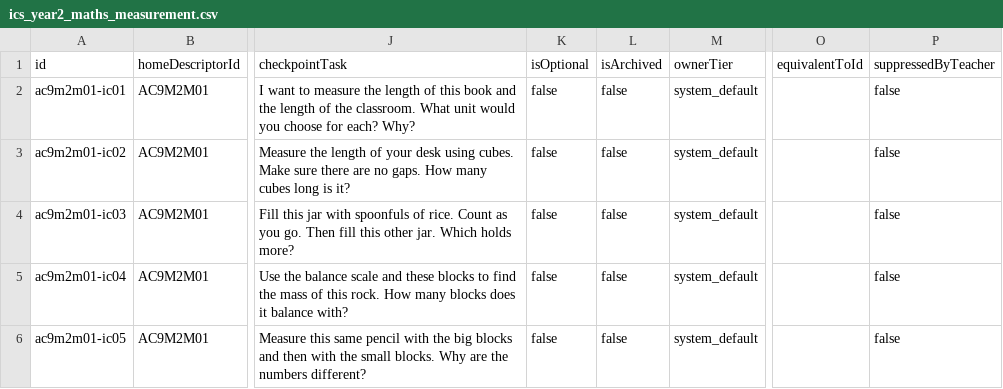
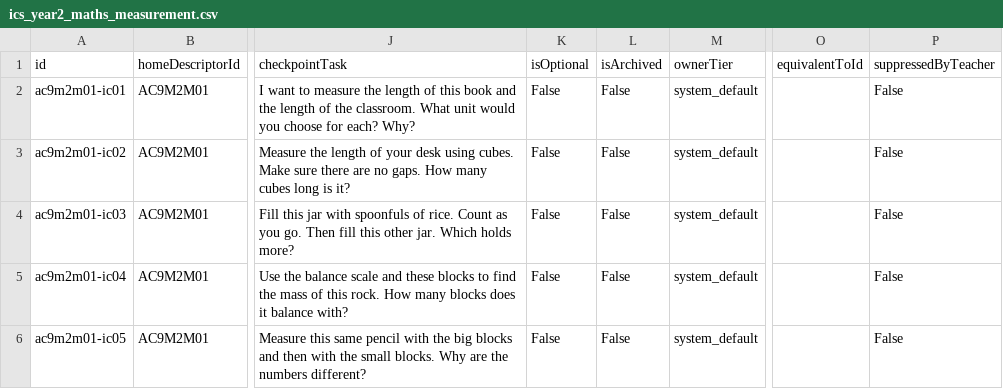
Before and after one commit to chriswhite3140/Claude-Split, a CSV file: data/ics_year2_maths_measurement.csv, drawn as a sheet; only a part is shown, gaps mark what is left out; the diff covers the shown part only; the diff names each change by its address in the sheet, - before the commit and + after, or states it on an @@ line.

```diff
--- a/data/ics_year2_maths_measurement.csv
+++ b/data/ics_year2_maths_measurement.csv
-K2:K6 (isOptional): false
+K2:K6 (isOptional): False
-L2:L6 (isArchived): false
+L2:L6 (isArchived): False
-P2:P6 (suppressedByTeacher): false
+P2:P6 (suppressedByTeacher): False
```
Also changed, not shown: 2 added rows and 110 edited cells elsewhere in this file, data/ics_year2_maths_algebra.csv, data/ics_year2_maths_space.csv, 2 other files.
